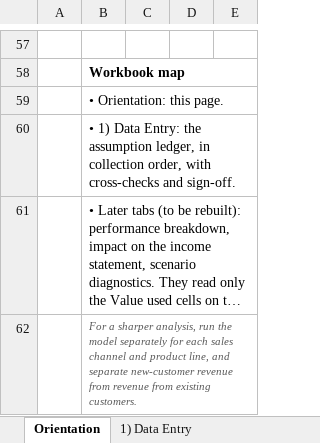
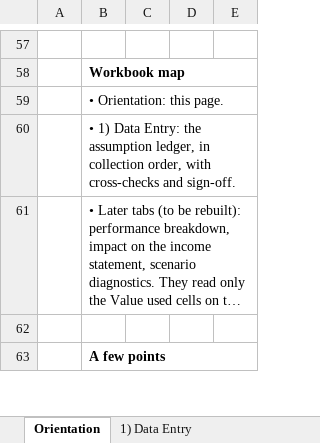
Before and after one commit to Hokies92/s-m-productivity-model-, an Excel workbook: workbook/Commercial_Effectiveness_Model.xlsx, sheet Orientation, drawn as a sheet; only a part is shown, gaps mark what is left out; long unchanged cells end in …; values as stored, in another font and other column widths than the file's, no borders; addresses are those after the commit; the diff covers the shown part only; the diff names each change by its address in the sheet, - before the commit and + after, or states it on an @@ line.

```diff
--- a/workbook/Commercial_Effectiveness_Model.xlsx (sheet Orientation)
+++ b/workbook/Commercial_Effectiveness_Model.xlsx (sheet Orientation)
+row 62: (empty)
-B63: For a sharper analysis, run the model separately for each sales channel and product line, and separate new-customer revenue from revenue from existing customers.
+B63: A few points
@@ B63 bold: off → on, italic: on → off, text colour: #595959 → black, text size: larger @@
```
Also changed, not shown: 2 added rows and 1 edited cell elsewhere in this sheet, sheet 1) Data Entry, 3 other files.
